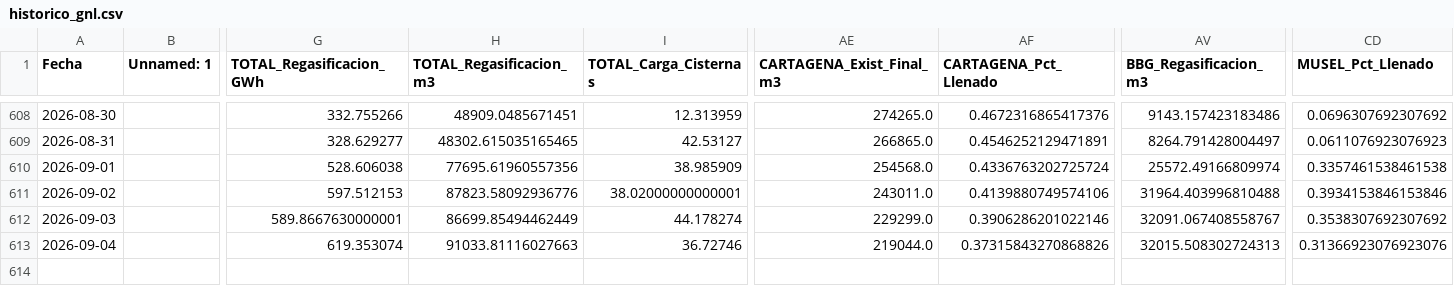
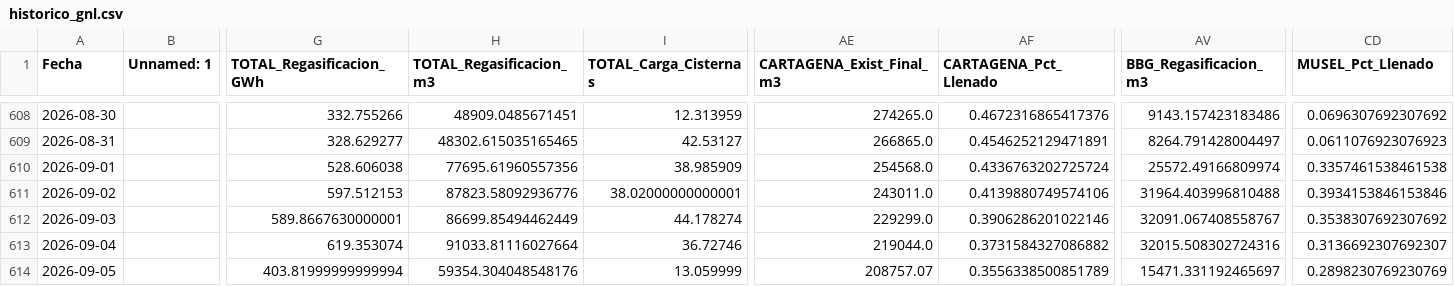
Before and after one commit to javiglejun/Enagas_GNL, a CSV file: historico_gnl.csv, drawn as a sheet; only a part is shown, gaps mark what is left out; rows hold the shown columns only; the diff names each change by its address in the sheet, - before the commit and + after, or states it on an @@ line.

```diff
--- a/historico_gnl.csv
+++ b/historico_gnl.csv
-H613 (TOTAL_Regasificacion_m3): 91033.81116027663
+H613 (TOTAL_Regasificacion_m3): 91033.81116027664
-AF613 (CARTAGENA_Pct_Llenado): 0.37315843270868826
+AF613 (CARTAGENA_Pct_Llenado): 0.3731584327086882
-AV613 (BBG_Regasificacion_m3): 32015.508302724313
+AV613 (BBG_Regasificacion_m3): 32015.508302724316
-CD613 (MUSEL_Pct_Llenado): 0.31366923076923076
+CD613 (MUSEL_Pct_Llenado): 0.3136692307692307
+row 614: 2026-09-05 |  | 403.81999999999994 | 59354.304048548176 | 13.059999 | 208757.07 | 0.3556338500851789 | 15471.331192465697 | 0.2898230769230769
```
